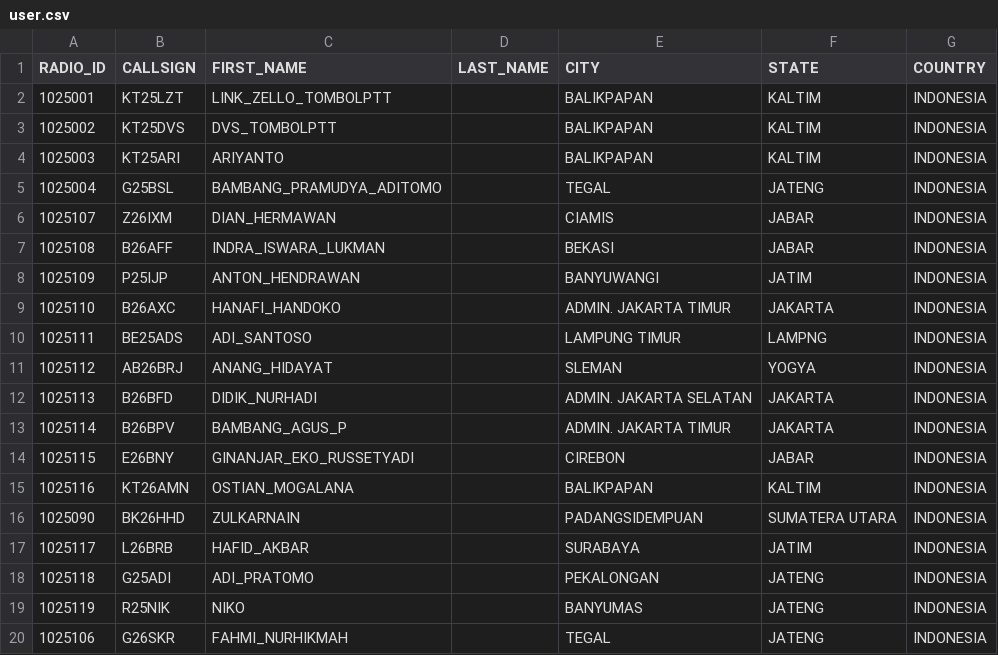
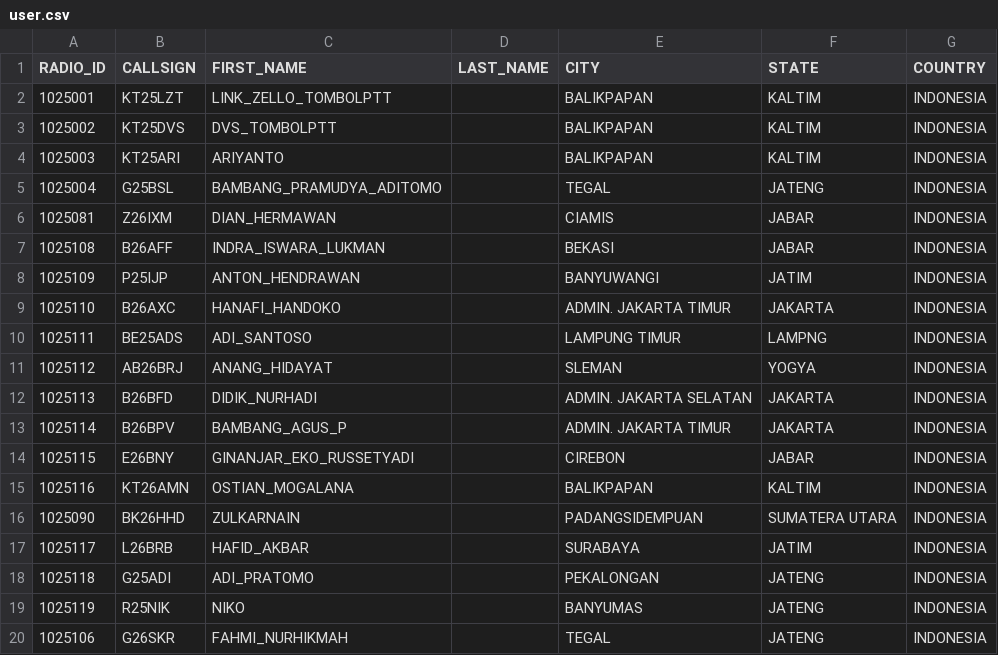
Before and after one commit to tombolptt/file_csv, a CSV file: user.csv, drawn as a sheet.

Commit message:
Update user.csv otomatis via Aplikasi

```diff
--- a/user.csv
+++ b/user.csv
@@ -5,3 +5,3 @@ RADIO_ID,CALLSIGN,FIRST_NAME,LAST_NAME,CITY,STATE,COUNTRY
 1025004,G25BSL,BAMBANG_PRAMUDYA_ADITOMO,,TEGAL,JATENG,INDONESIA
-1025107,Z26IXM,DIAN_HERMAWAN,,CIAMIS,JABAR,INDONESIA
+1025081,Z26IXM,DIAN_HERMAWAN,,CIAMIS,JABAR,INDONESIA
 1025108,B26AFF,INDRA_ISWARA_LUKMAN,,BEKASI,JABAR,INDONESIA
```
